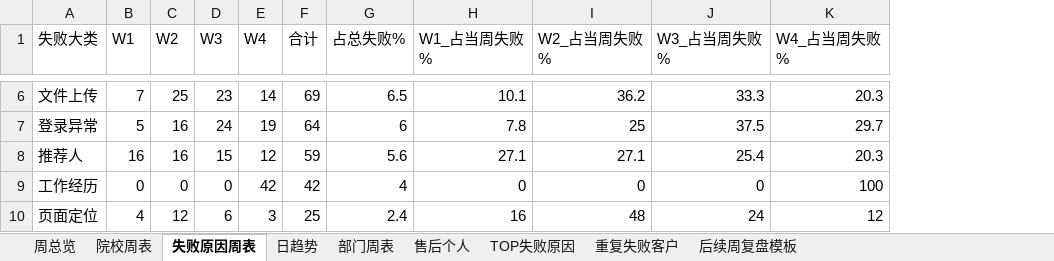
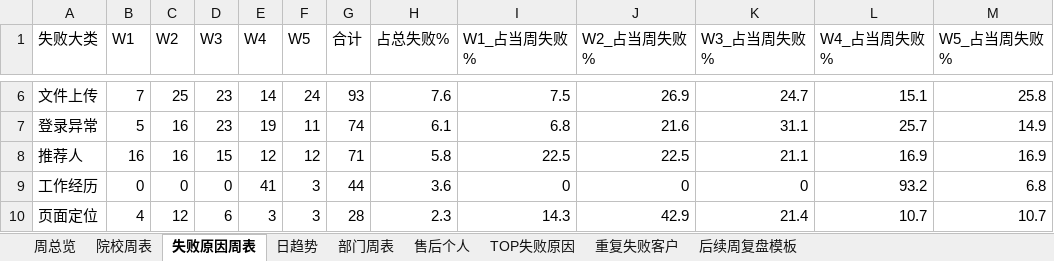
Before and after one commit to Paul-Xu-ZNZ/auto-apply-review, an Excel workbook: 自动网申周度复盘台账.xlsx, sheet 失败原因周表, drawn as a sheet; only a part is shown, gaps mark what is left out; values as stored, in another font and other column widths than the file's, no borders; addresses are those after the commit; the diff covers the shown part only; the diff names each change by its address in the sheet, - before the commit and + after, or states it on an @@ line.

```diff
--- a/自动网申周度复盘台账.xlsx (sheet 失败原因周表)
+++ b/自动网申周度复盘台账.xlsx (sheet 失败原因周表)
+column F (W5), rows 6-10: 24 | 11 | 12 | 3 | 3
+column M (W5_占当周失败%), rows 6-10: 25.8 | 14.9 | 16.9 | 6.8 | 10.7
-G6 (合计): 69
+G6 (合计): 93
-H6 (占总失败%): 6.5
+H6 (占总失败%): 7.6
-I6 (W1_占当周失败%): 10.1
+I6 (W1_占当周失败%): 7.5
-J6 (W2_占当周失败%): 36.2
+J6 (W2_占当周失败%): 26.9
-K6 (W3_占当周失败%): 33.3
+K6 (W3_占当周失败%): 24.7
-L6 (W4_占当周失败%): 20.3
+L6 (W4_占当周失败%): 15.1
-D7 (W3): 24
+D7 (W3): 23
-G7 (合计): 64
+G7 (合计): 74
-H7 (占总失败%): 6
+H7 (占总失败%): 6.1
-I7 (W1_占当周失败%): 7.8
+I7 (W1_占当周失败%): 6.8
-J7 (W2_占当周失败%): 25
+J7 (W2_占当周失败%): 21.6
-K7 (W3_占当周失败%): 37.5
+K7 (W3_占当周失败%): 31.1
-L7 (W4_占当周失败%): 29.7
+L7 (W4_占当周失败%): 25.7
-G8 (合计): 59
+G8 (合计): 71
-H8 (占总失败%): 5.6
+H8 (占总失败%): 5.8
-I8 (W1_占当周失败%): 27.1
+I8 (W1_占当周失败%): 22.5
-J8 (W2_占当周失败%): 27.1
+J8 (W2_占当周失败%): 22.5
-K8 (W3_占当周失败%): 25.4
+K8 (W3_占当周失败%): 21.1
-L8 (W4_占当周失败%): 20.3
+L8 (W4_占当周失败%): 16.9
-E9 (W4): 42
+E9 (W4): 41
-G9 (合计): 42
+G9 (合计): 44
-H9 (占总失败%): 4
+H9 (占总失败%): 3.6
-L9 (W4_占当周失败%): 100
+L9 (W4_占当周失败%): 93.2
-G10 (合计): 25
+G10 (合计): 28
-H10 (占总失败%): 2.4
+H10 (占总失败%): 2.3
-I10 (W1_占当周失败%): 16
+I10 (W1_占当周失败%): 14.3
-J10 (W2_占当周失败%): 48
+J10 (W2_占当周失败%): 42.9
-K10 (W3_占当周失败%): 24
+K10 (W3_占当周失败%): 21.4
-L10 (W4_占当周失败%): 12
+L10 (W4_占当周失败%): 10.7
```
Also changed, not shown: 31 edited cells elsewhere in this sheet, sheet 售后个人, sheet 重复失败客户, sheet TOP失败原因, sheet 院校周表, sheet 日趋势, sheet 部门周表, 2 more sheets, 1 other file.
